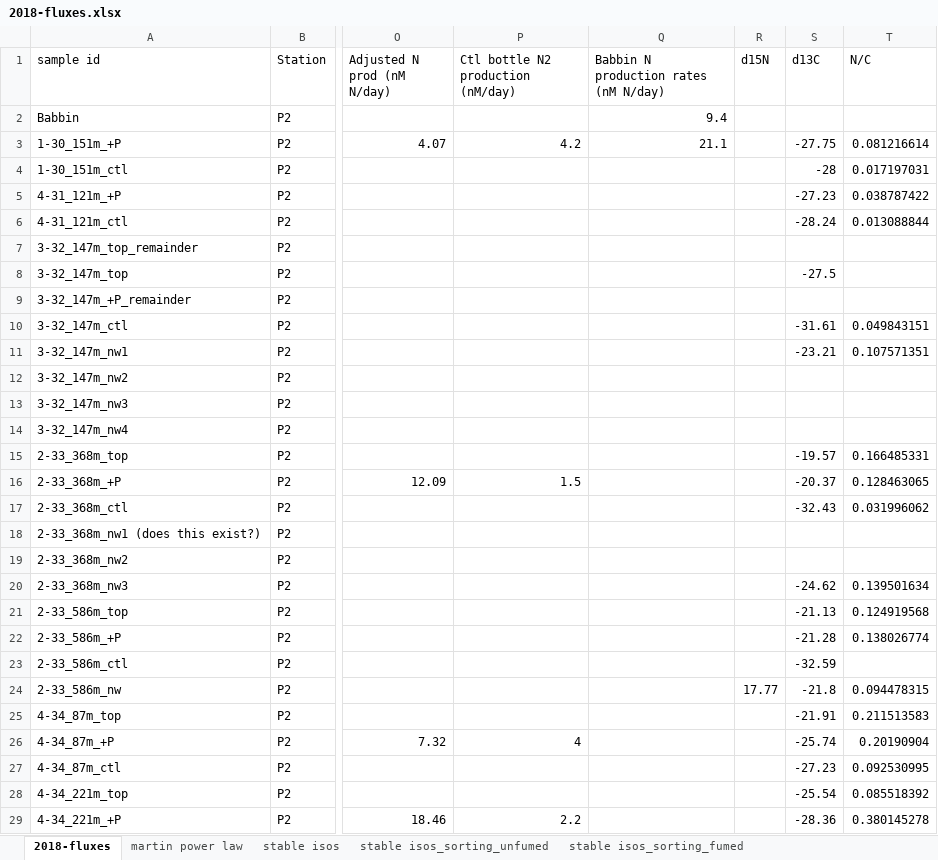
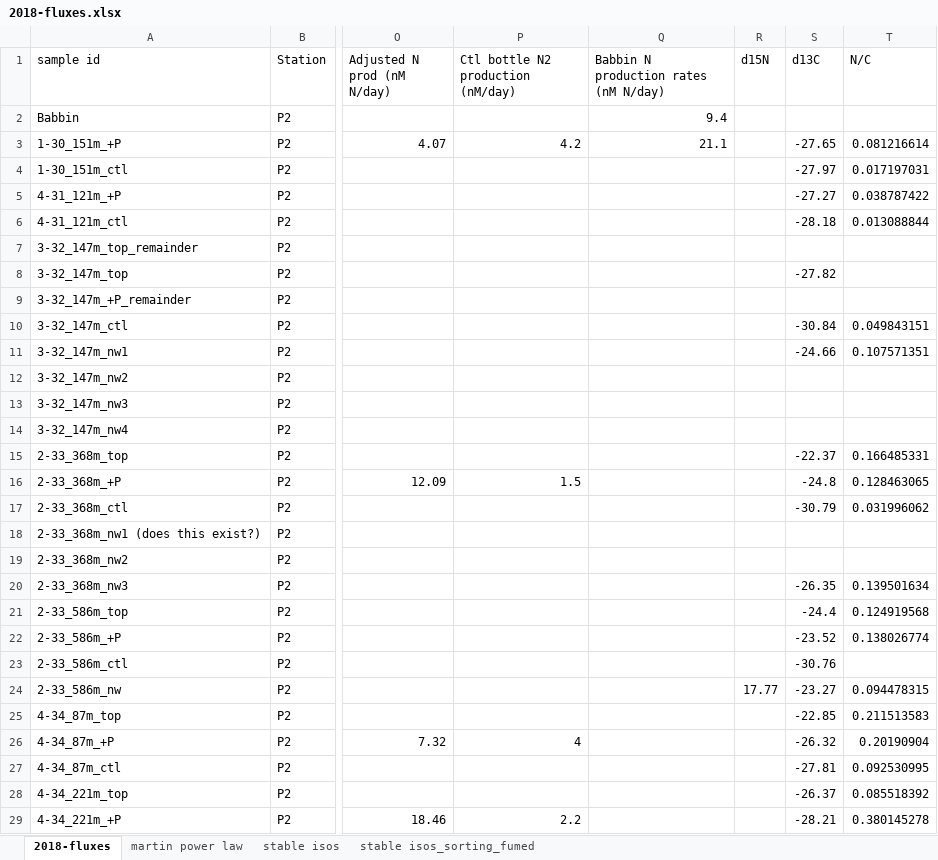
Before and after one commit to MeganEDuffy/2017-etnp, an Excel workbook: data/flux/2018-fluxes.xlsx, sheet 2018-fluxes, drawn as a sheet; only a part is shown, gaps mark what is left out; values as stored, in another font and other column widths than the file's, no borders; the diff covers the shown part only; the diff names each change by its address in the sheet, - before the commit and + after, or states it on an @@ line.

```diff
--- a/data/flux/2018-fluxes.xlsx (sheet 2018-fluxes)
+++ b/data/flux/2018-fluxes.xlsx (sheet 2018-fluxes)
-sheet tab: stable isos_sorting_unfumed
-S3 (d13C): -27.75
+S3 (d13C): -27.65
-S4 (d13C): -28
+S4 (d13C): -27.97
-S5 (d13C): -27.23
+S5 (d13C): -27.27
-S6 (d13C): -28.24
+S6 (d13C): -28.18
-S8 (d13C): -27.5
+S8 (d13C): -27.82
-S10 (d13C): -31.61
+S10 (d13C): -30.84
-S11 (d13C): -23.21
+S11 (d13C): -24.66
-S15 (d13C): -19.57
+S15 (d13C): -22.37
-S16 (d13C): -20.37
+S16 (d13C): -24.8
-S17 (d13C): -32.43
+S17 (d13C): -30.79
-S20 (d13C): -24.62
+S20 (d13C): -26.35
-S21 (d13C): -21.13
+S21 (d13C): -24.4
-S22 (d13C): -21.28
+S22 (d13C): -23.52
-S23 (d13C): -32.59
+S23 (d13C): -30.76
-S24 (d13C): -21.8
+S24 (d13C): -23.27
-S25 (d13C): -21.91
+S25 (d13C): -22.85
-S26 (d13C): -25.74
+S26 (d13C): -26.32
-S27 (d13C): -27.23
+S27 (d13C): -27.81
-S28 (d13C): -25.54
+S28 (d13C): -26.37
-S29 (d13C): -28.36
+S29 (d13C): -28.21
```
Also changed, not shown: 1 added row and 36 edited cells elsewhere in this sheet, sheet stable isos_sorting_fumed, charts or pictures, data/flux/2019-fluxes.xlsx, data/flux/flux_orders.xlsx, 6 other files.
